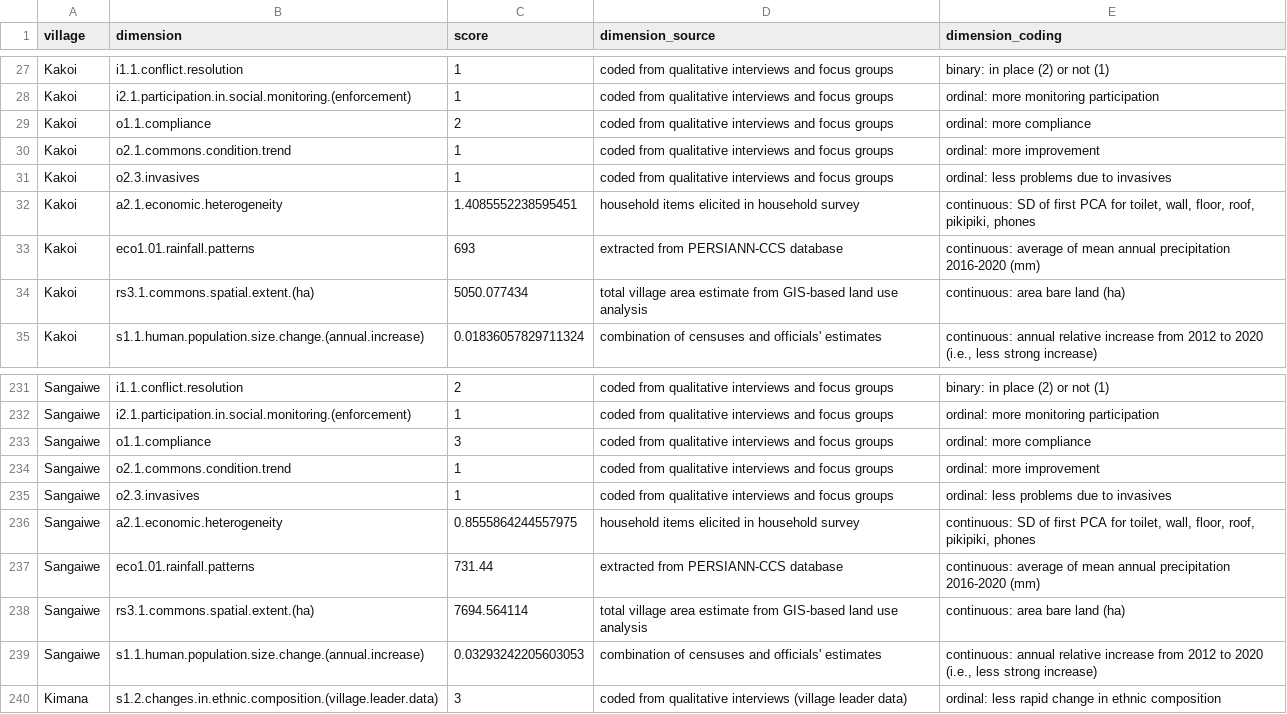
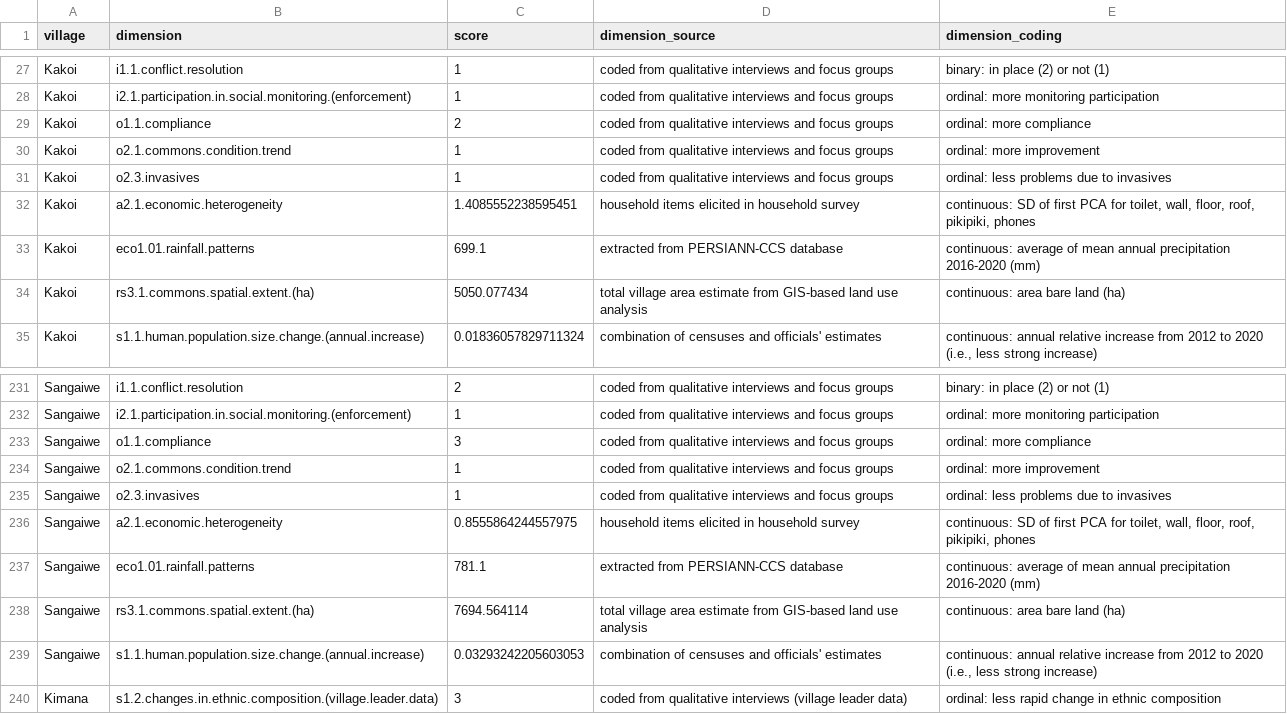
Before and after one commit to stefgehrig/rangeland, a CSV file: data_processed/df_codescores.csv, drawn as a sheet; only a part is shown, gaps mark what is left out.

```diff
--- a/data_processed/df_codescores.csv
+++ b/data_processed/df_codescores.csv
@@ -32,3 +32,3 @@ Kakoi,o2.3.invasives,1,coded from qualitative interviews and focus groups,ordina
 Kakoi,a2.1.economic.heterogeneity,1.4085552238595451,household items elicited in household survey,"continuous: SD of first PCA for toilet, wall, floor, roof, pikipiki, phones"
-Kakoi,eco1.01.rainfall.patterns,693,extracted from PERSIANN-CCS database,continuous: average of mean annual precipitation 2016-2020 (mm)
+Kakoi,eco1.01.rainfall.patterns,699.1,extracted from PERSIANN-CCS database,continuous: average of mean annual precipitation 2016-2020 (mm)
 Kakoi,rs3.1.commons.spatial.extent.(ha),5050.077434,total village area estimate from GIS-based land use analysis,continuous: area bare land (ha)
@@ -236,3 +236,3 @@ Sangaiwe,o2.3.invasives,1,coded from qualitative interviews and focus groups,ord
 Sangaiwe,a2.1.economic.heterogeneity,0.8555864244557975,household items elicited in household survey,"continuous: SD of first PCA for toilet, wall, floor, roof, pikipiki, phones"
-Sangaiwe,eco1.01.rainfall.patterns,731.44,extracted from PERSIANN-CCS database,continuous: average of mean annual precipitation 2016-2020 (mm)
+Sangaiwe,eco1.01.rainfall.patterns,781.1,extracted from PERSIANN-CCS database,continuous: average of mean annual precipitation 2016-2020 (mm)
 Sangaiwe,rs3.1.commons.spatial.extent.(ha),7694.564114,total village area estimate from GIS-based land use analysis,continuous: area bare land (ha)
```
Also changed, not shown: data_processed/df_rainfall.csv, 1 other file.
